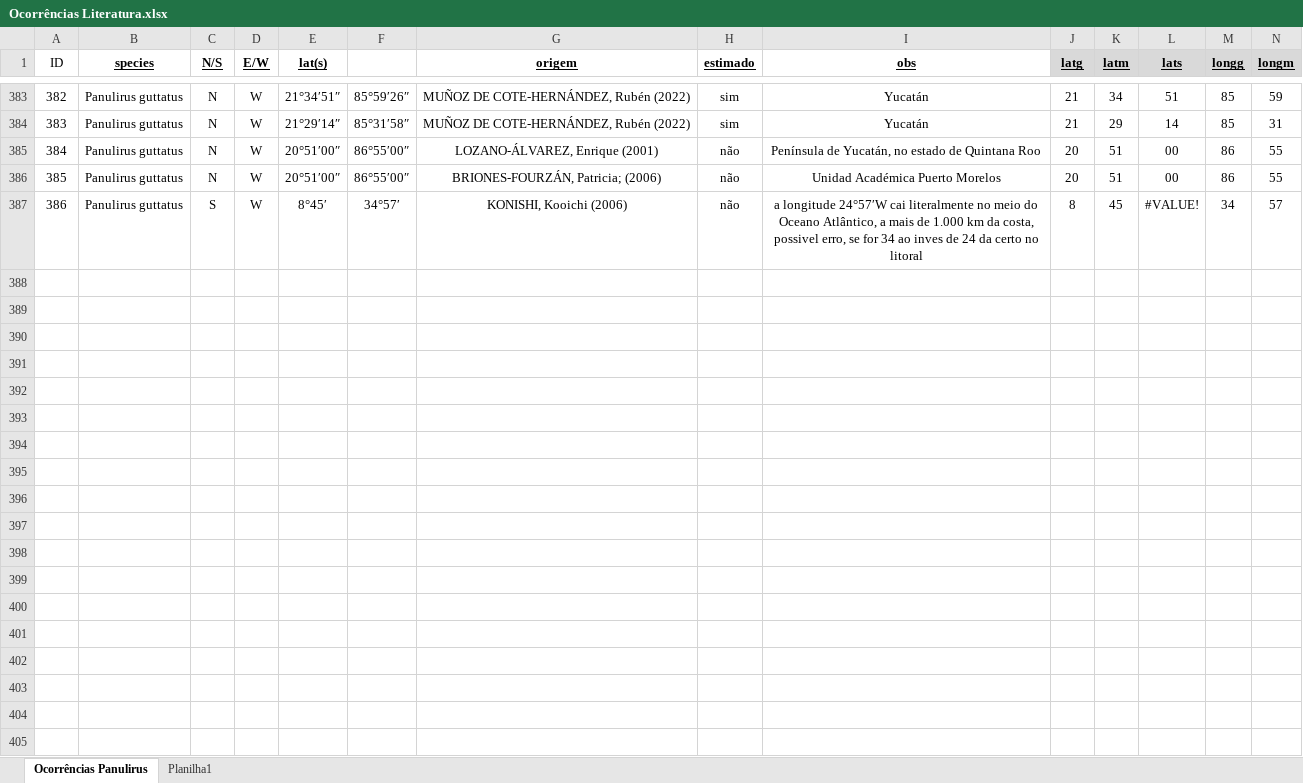
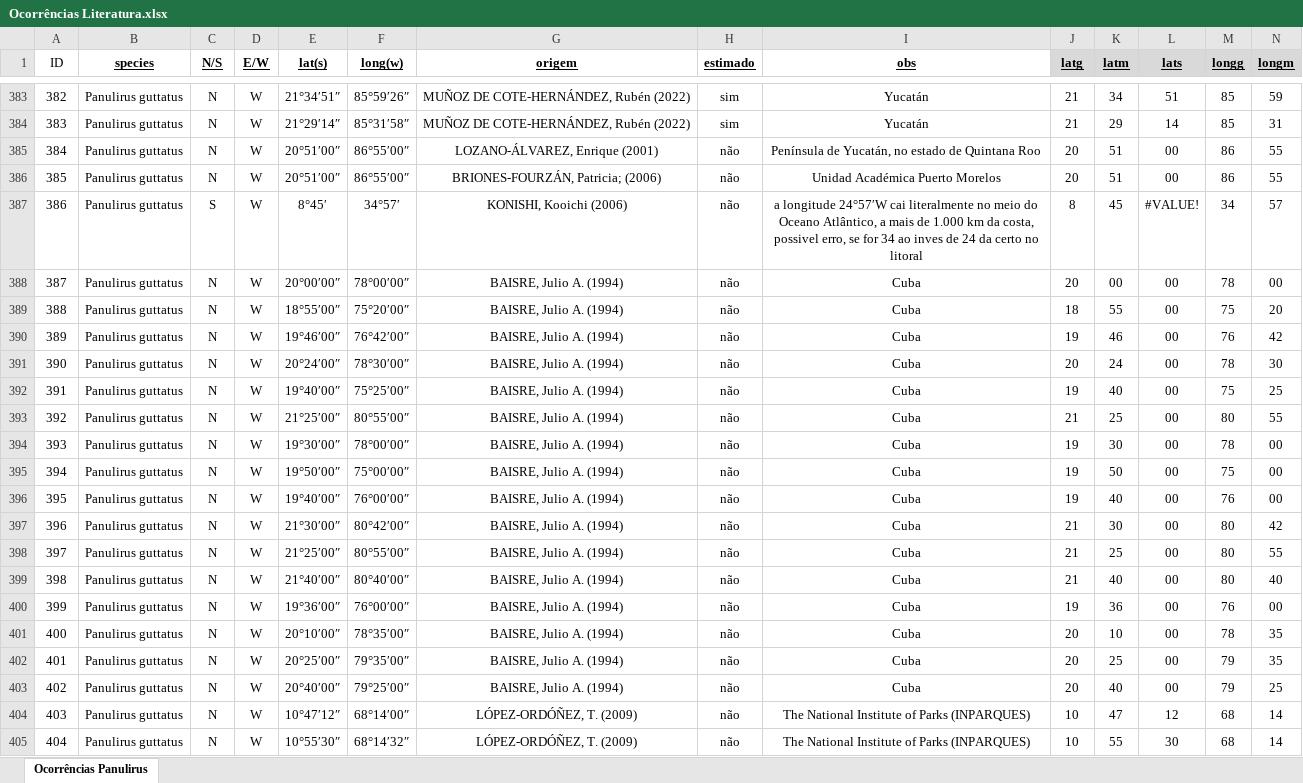
Before and after one commit to matheus9data/analysis-panulirus, an Excel workbook: Ocorrências Literatura.xlsx, sheet Ocorrências Panulirus, drawn as a sheet; only a part is shown, gaps mark what is left out; values as stored, in another font and other column widths than the file's, no borders; rows hold the shown columns only; the diff covers the shown part only; the diff names each change by its address in the sheet, - before the commit and + after, or states it on an @@ line.

Commit message:
50% dos dados de P. guttatus

```diff
--- a/Ocorrências Literatura.xlsx (sheet Ocorrências Panulirus)
+++ b/Ocorrências Literatura.xlsx (sheet Ocorrências Panulirus)
-sheet tab: Planilha1
-F1: (empty)
+F1: long(w)
+row 388: 387 | Panulirus guttatus | N | W | 20°00′00″ | 78°00′00″ | BAISRE, Julio A. (1994) | não | Cuba | 20 | 00 | 00 | 78 | 00
+row 389: 388 | Panulirus guttatus | N | W | 18°55′00″ | 75°20′00″ | BAISRE, Julio A. (1994) | não | Cuba | 18 | 55 | 00 | 75 | 20
+row 390: 389 | Panulirus guttatus | N | W | 19°46′00″ | 76°42′00″ | BAISRE, Julio A. (1994) | não | Cuba | 19 | 46 | 00 | 76 | 42
+row 391: 390 | Panulirus guttatus | N | W | 20°24′00″ | 78°30′00″ | BAISRE, Julio A. (1994) | não | Cuba | 20 | 24 | 00 | 78 | 30
+row 392: 391 | Panulirus guttatus | N | W | 19°40′00″ | 75°25′00″ | BAISRE, Julio A. (1994) | não | Cuba | 19 | 40 | 00 | 75 | 25
+row 393: 392 | Panulirus guttatus | N | W | 21°25′00″ | 80°55′00″ | BAISRE, Julio A. (1994) | não | Cuba | 21 | 25 | 00 | 80 | 55
+row 394: 393 | Panulirus guttatus | N | W | 19°30′00″ | 78°00′00″ | BAISRE, Julio A. (1994) | não | Cuba | 19 | 30 | 00 | 78 | 00
+row 395: 394 | Panulirus guttatus | N | W | 19°50′00″ | 75°00′00″ | BAISRE, Julio A. (1994) | não | Cuba | 19 | 50 | 00 | 75 | 00
+row 396: 395 | Panulirus guttatus | N | W | 19°40′00″ | 76°00′00″ | BAISRE, Julio A. (1994) | não | Cuba | 19 | 40 | 00 | 76 | 00
+row 397: 396 | Panulirus guttatus | N | W | 21°30′00″ | 80°42′00″ | BAISRE, Julio A. (1994) | não | Cuba | 21 | 30 | 00 | 80 | 42
+row 398: 397 | Panulirus guttatus | N | W | 21°25′00″ | 80°55′00″ | BAISRE, Julio A. (1994) | não | Cuba | 21 | 25 | 00 | 80 | 55
+row 399: 398 | Panulirus guttatus | N | W | 21°40′00″ | 80°40′00″ | BAISRE, Julio A. (1994) | não | Cuba | 21 | 40 | 00 | 80 | 40
+row 400: 399 | Panulirus guttatus | N | W | 19°36′00″ | 76°00′00″ | BAISRE, Julio A. (1994) | não | Cuba | 19 | 36 | 00 | 76 | 00
+row 401: 400 | Panulirus guttatus | N | W | 20°10′00″ | 78°35′00″ | BAISRE, Julio A. (1994) | não | Cuba | 20 | 10 | 00 | 78 | 35
+row 402: 401 | Panulirus guttatus | N | W | 20°25′00″ | 79°35′00″ | BAISRE, Julio A. (1994) | não | Cuba | 20 | 25 | 00 | 79 | 35
+row 403: 402 | Panulirus guttatus | N | W | 20°40′00″ | 79°25′00″ | BAISRE, Julio A. (1994) | não | Cuba | 20 | 40 | 00 | 79 | 25
+row 404: 403 | Panulirus guttatus | N | W | 10°47′12″ | 68°14′00″ | LÓPEZ-ORDÓÑEZ, T. (2009) | não | The National Institute of Parks (INPARQUES) | 10 | 47 | 12 | 68 | 14
+row 405: 404 | Panulirus guttatus | N | W | 10°55′30″ | 68°14′32″ | LÓPEZ-ORDÓÑEZ, T. (2009) | não | The National Institute of Parks (INPARQUES) | 10 | 55 | 30 | 68 | 14
```
Also changed, not shown: 49 added rows and cell formats elsewhere in this sheet, 13 other files.
